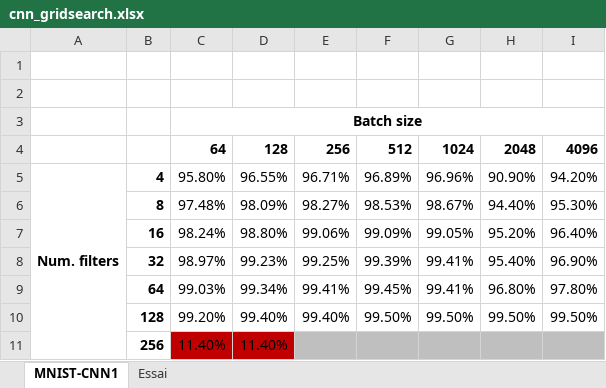
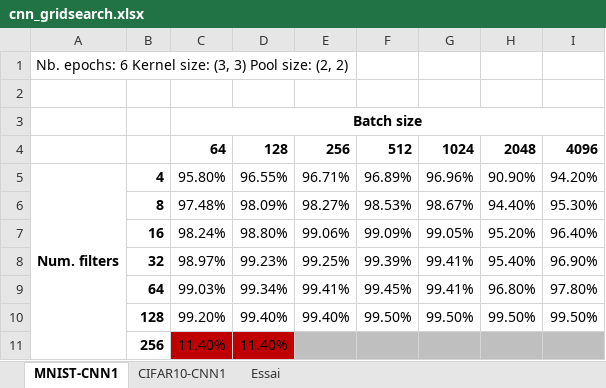
Before and after one commit to mannad/Analyse_dimage_avance_proj, an Excel workbook: resultats/cnn_gridsearch.xlsx, sheet MNIST-CNN1, drawn as a sheet; values as stored, in another font and other column widths than the file's, no borders; conditional formats not drawn; the diff names each change by its address in the sheet, - before the commit and + after, or states it on an @@ line.

```diff
--- a/resultats/cnn_gridsearch.xlsx (sheet MNIST-CNN1)
+++ b/resultats/cnn_gridsearch.xlsx (sheet MNIST-CNN1)
+sheet tab: CIFAR10-CNN1
-A1: (empty)
+A1: Nb. epochs: 6 Kernel size: (3, 3) Pool size: (2, 2)
```
Also changed, not shown: 1 other file.
